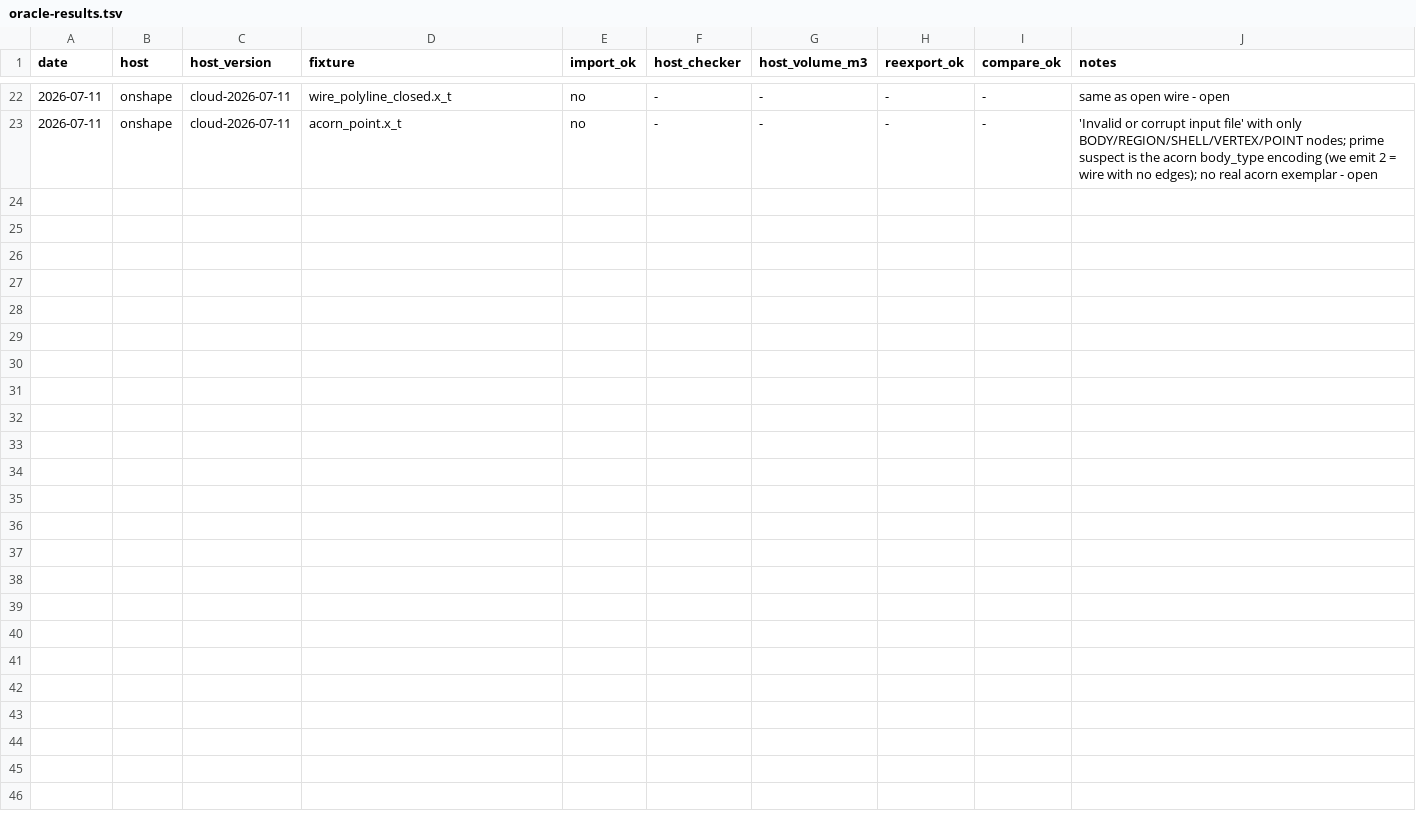
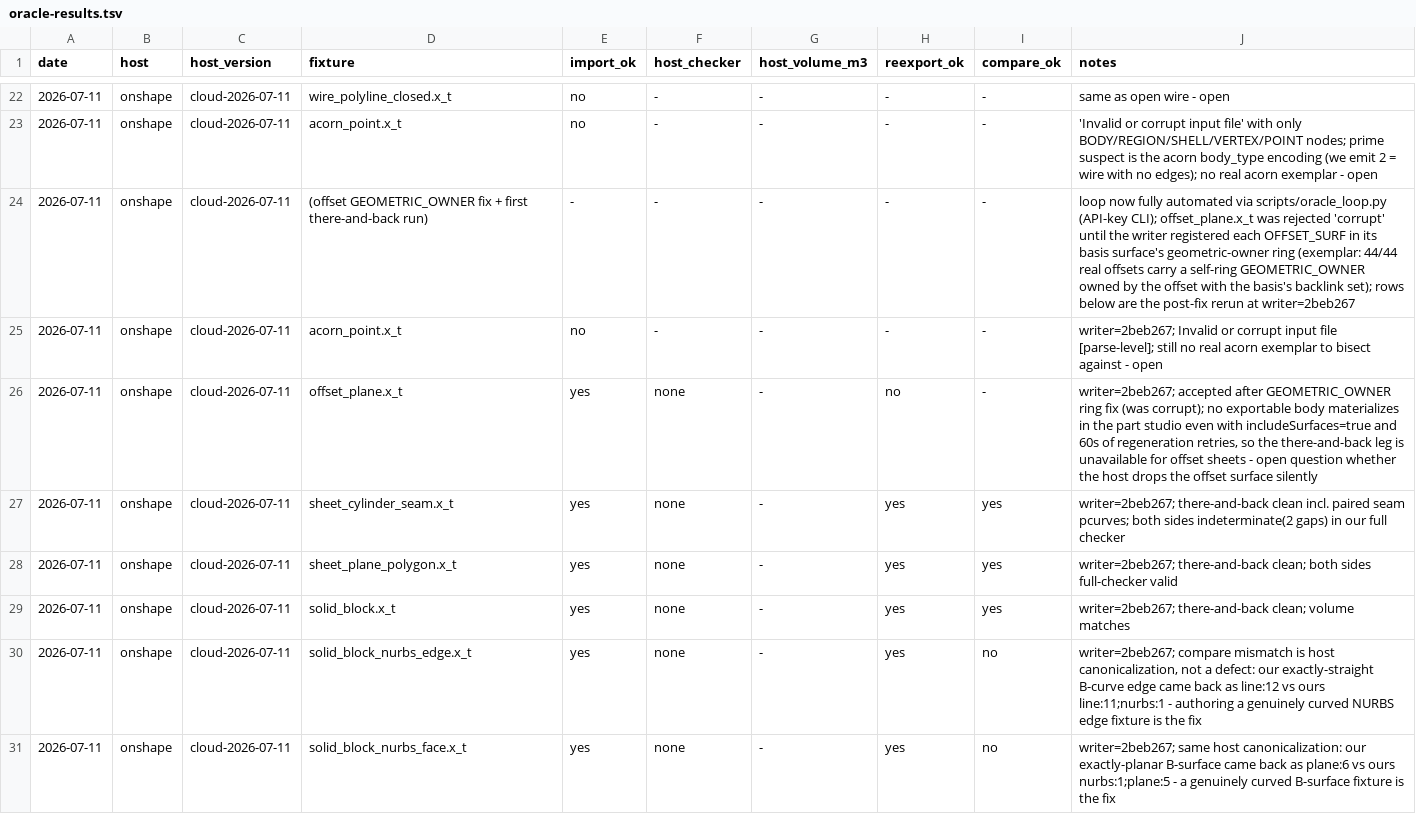
Before and after one commit to josephbajor/geocore, a TSV file: docs/oracle-results.tsv, drawn as a sheet; only a part is shown, gaps mark what is left out; the diff covers the shown part only.

Commit message:
rebuild oracle round trip loop, onshape api

```diff
--- a/docs/oracle-results.tsv
+++ b/docs/oracle-results.tsv
@@ -23 +23,9 @@ date	host	host_version	fixture	import_ok	host_checker	host_volume_m3	reexport_ok
 2026-07-11	onshape	cloud-2026-07-11	acorn_point.x_t	no	-	-	-	-	'Invalid or corrupt input file' with only BODY/REGION/SHELL/VERTEX/POINT nodes; prime suspect is the acorn body_type encoding (we emit 2 = wire with no edges); no real acorn exemplar - open
+2026-07-11	onshape	cloud-2026-07-11	(offset GEOMETRIC_OWNER fix + first there-and-back run)	-	-	-	-	-	loop now fully automated via scripts/oracle_loop.py (API-key CLI); offset_plane.x_t was rejected 'corrupt' until the writer registered each OFFSET_SURF in its basis surface's geometric-owner ring (exemplar: 44/44 real offsets carry a self-ring GEOMETRIC_OWNER owned by the offset with the basis's backlink set); rows below are the post-fix rerun at writer=2beb267
+2026-07-11	onshape	cloud-2026-07-11	acorn_point.x_t	no	-	-	-	-	writer=2beb267; Invalid or corrupt input file [parse-level]; still no real acorn exemplar to bisect against - open
+2026-07-11	onshape	cloud-2026-07-11	offset_plane.x_t	yes	none	-	no	-	writer=2beb267; accepted after GEOMETRIC_OWNER ring fix (was corrupt); no exportable body materializes in the part studio even with includeSurfaces=true and 60s of regeneration retries, so the there-and-back leg is unavailable for offset sheets - open question whether the host drops the offset surface silently
+2026-07-11	onshape	cloud-2026-07-11	sheet_cylinder_seam.x_t	yes	none	-	yes	yes	writer=2beb267; there-and-back clean incl. paired seam pcurves; both sides indeterminate(2 gaps) in our full checker
+2026-07-11	onshape	cloud-2026-07-11	sheet_plane_polygon.x_t	yes	none	-	yes	yes	writer=2beb267; there-and-back clean; both sides full-checker valid
+2026-07-11	onshape	cloud-2026-07-11	solid_block.x_t	yes	none	-	yes	yes	writer=2beb267; there-and-back clean; volume matches
+2026-07-11	onshape	cloud-2026-07-11	solid_block_nurbs_edge.x_t	yes	none	-	yes	no	writer=2beb267; compare mismatch is host canonicalization, not a defect: our exactly-straight B-curve edge came back as line:12 vs ours line:11;nurbs:1 - authoring a genuinely curved NURBS edge fixture is the fix
+2026-07-11	onshape	cloud-2026-07-11	solid_block_nurbs_face.x_t	yes	none	-	yes	no	writer=2beb267; same host canonicalization: our exactly-planar B-surface came back as plane:6 vs ours nurbs:1;plane:5 - a genuinely curved B-surface fixture is the fix
```
Also changed, not shown: 7 added rows elsewhere in this file, 18 other files.
